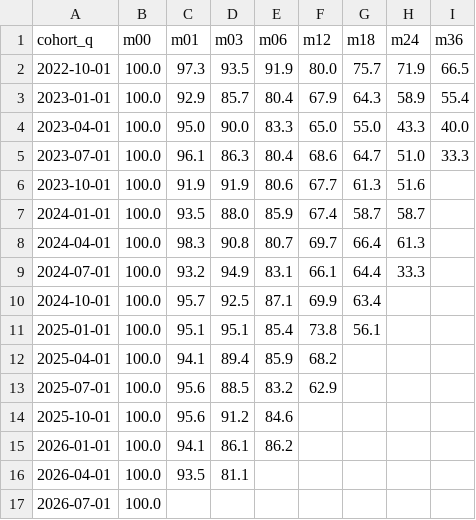
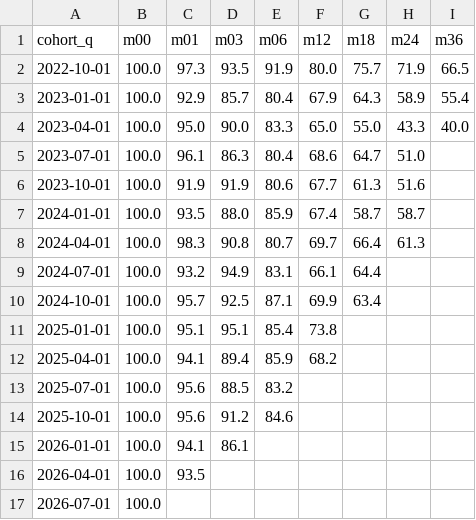
Before and after one commit to Fractionalytics/how-many-customers, a CSV file: company2/out/05_cohorts__cohort_quarterly_logo_retention.csv, drawn as a sheet.

```diff
--- a/company2/out/05_cohorts__cohort_quarterly_logo_retention.csv
+++ b/company2/out/05_cohorts__cohort_quarterly_logo_retention.csv
@@ -4,3 +4,3 @@ cohort_q,m00,m01,m03,m06,m12,m18,m24,m36
 2023-04-01,100.0,95.0,90.0,83.3,65.0,55.0,43.3,40.0
-2023-07-01,100.0,96.1,86.3,80.4,68.6,64.7,51.0,33.3
+2023-07-01,100.0,96.1,86.3,80.4,68.6,64.7,51.0,
 2023-10-01,100.0,91.9,91.9,80.6,67.7,61.3,51.6,
@@ -8,10 +8,10 @@ cohort_q,m00,m01,m03,m06,m12,m18,m24,m36
 2024-04-01,100.0,98.3,90.8,80.7,69.7,66.4,61.3,
-2024-07-01,100.0,93.2,94.9,83.1,66.1,64.4,33.3,
+2024-07-01,100.0,93.2,94.9,83.1,66.1,64.4,,
 2024-10-01,100.0,95.7,92.5,87.1,69.9,63.4,,
-2025-01-01,100.0,95.1,95.1,85.4,73.8,56.1,,
+2025-01-01,100.0,95.1,95.1,85.4,73.8,,,
 2025-04-01,100.0,94.1,89.4,85.9,68.2,,,
-2025-07-01,100.0,95.6,88.5,83.2,62.9,,,
+2025-07-01,100.0,95.6,88.5,83.2,,,,
 2025-10-01,100.0,95.6,91.2,84.6,,,,
-2026-01-01,100.0,94.1,86.1,86.2,,,,
-2026-04-01,100.0,93.5,81.1,,,,,
+2026-01-01,100.0,94.1,86.1,,,,,
+2026-04-01,100.0,93.5,,,,,,
 2026-07-01,100.0,,,,,,,
```
Also changed, not shown: company1/out/05_cohorts__cohort_quarterly_logo_retention.csv, company1/out/05_cohorts__cohort_quarterly_revenue_retention.csv, 13 other files.
